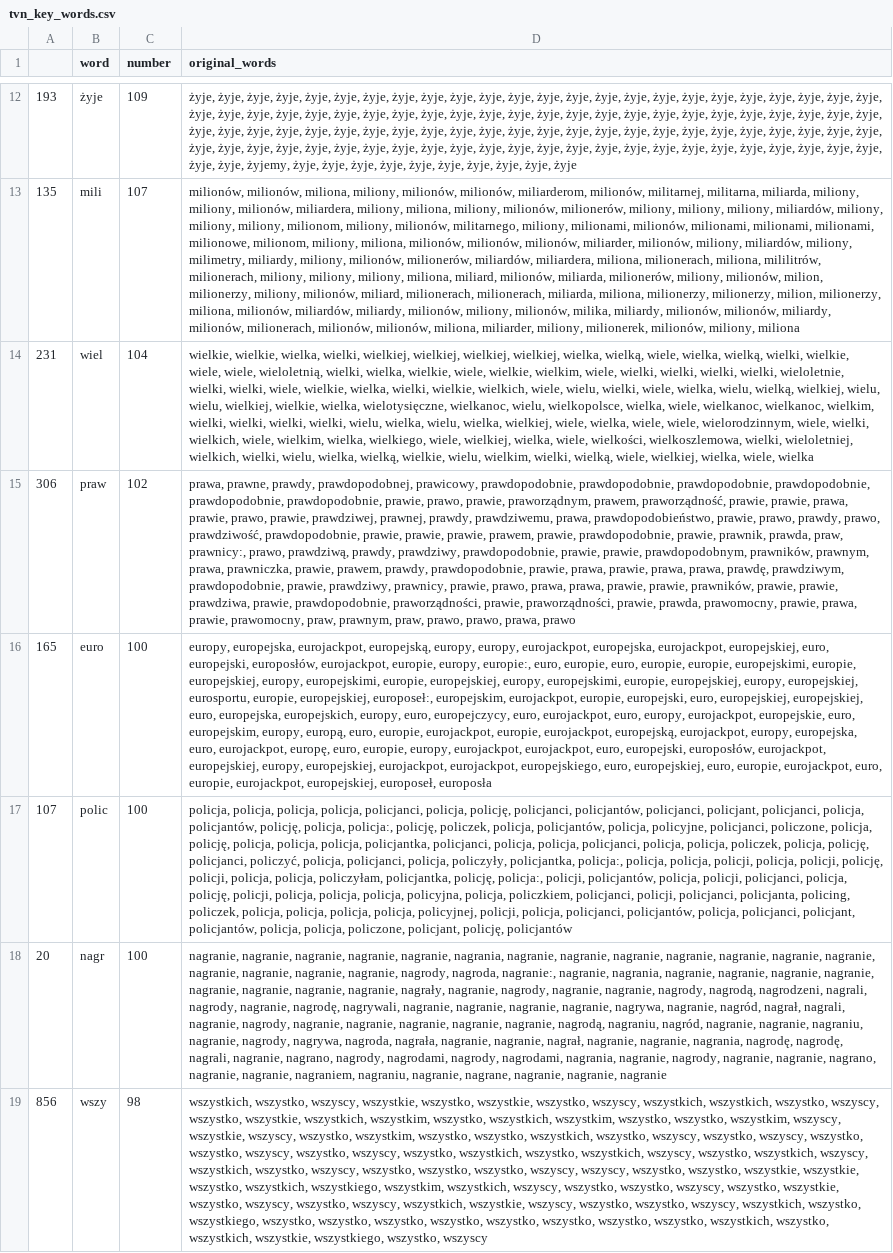
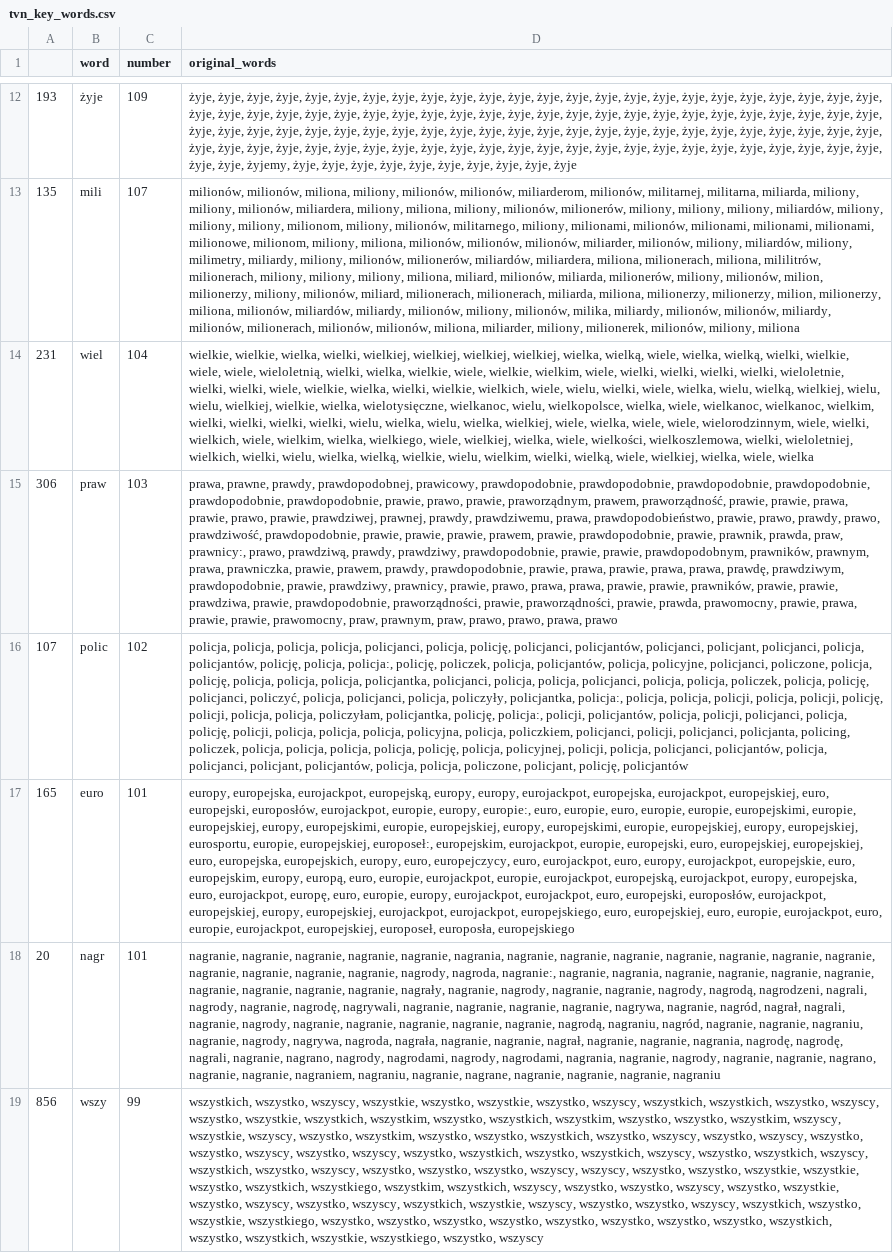
Before and after one commit to JohnKaczmarczyk/APIendPoint, a CSV file: tvn_key_words.csv, drawn as a sheet; only a part is shown, gaps mark what is left out; removed rows and columns are numbered as before the commit, all else as after; the diff covers the shown part only; the diff names each change by its address in the sheet, - before the commit and + after, or states it on an @@ line.

```diff
--- a/tvn_key_words.csv
+++ b/tvn_key_words.csv
-C15 (number): 102
+C15 (number): 103
-D15 (original_words): …prawa, prawie, prawomocny, praw,…
+D15 (original_words): …prawa, prawie, prawie, prawomocny, praw,…
-row 16: 165 | euro | 100 | europy, europejska, eurojackpot, europejską, europy, europy, eurojackpot, europejska, eurojackpot, europejskiej, euro, europejski, europosłów, eurojackpot, europie, europy, europie:, euro, europie, euro, europie, europie, europejskimi, europie, europejskiej, europy, europejskimi, europie, europejskiej, europy, europejskimi, europie, europejskiej, europy, europejskiej, eurosportu, europie, europejskiej, europoseł:, europejskim, eurojackpot, europie, europejski, euro, europejskiej, europejskiej, euro, europejska, europejskich, europy, euro, europejczycy, euro, eurojackpot, euro, europy, eurojackpot, europejskie, euro, europejskim, europy, europą, euro, europie, eurojackpot, europie, eurojackpot, europejską, eurojackpot, europy, europejska, euro, eurojackpot, europę, euro, europie, europy, eurojackpot, eurojackpot, euro, europejski, europosłów, eurojackpot, europejskiej, europy, europejskiej, eurojackpot, eurojackpot, europejskiego, euro, europejskiej, euro, europie, eurojackpot, euro, europie, eurojackpot, europejskiej, europoseł, europosła
-C16 (number): 100
+C16 (number): 102
-D16 (original_words): …policja, policja, policyjnej, policji,…
+D16 (original_words): …policja, policja, policję, policja, policyjnej, policji,…
+row 17: 165 | euro | 101 | europy, europejska, eurojackpot, europejską, europy, europy, eurojackpot, europejska, eurojackpot, europejskiej, euro, europejski, europosłów, eurojackpot, europie, europy, europie:, euro, europie, euro, europie, europie, europejskimi, europie, europejskiej, europy, europejskimi, europie, europejskiej, europy, europejskimi, europie, europejskiej, europy, europejskiej, eurosportu, europie, europejskiej, europoseł:, europejskim, eurojackpot, europie, europejski, euro, europejskiej, europejskiej, euro, europejska, europejskich, europy, euro, europejczycy, euro, eurojackpot, euro, europy, eurojackpot, europejskie, euro, europejskim, europy, europą, euro, europie, eurojackpot, europie, eurojackpot, europejską, eurojackpot, europy, europejska, euro, eurojackpot, europę, euro, europie, europy, eurojackpot, eurojackpot, euro, europejski, europosłów, eurojackpot, europejskiej, europy, europejskiej, eurojackpot, eurojackpot, europejskiego, euro, europejskiej, euro, europie, eurojackpot, euro, europie, eurojackpot, europejskiej, europoseł, europosła, europejskiego
-C18 (number): 100
+C18 (number): 101
-D18 (original_words): …nagranie, nagranie, nagranie
+D18 (original_words): …nagranie, nagranie, nagranie, nagraniu
-C19 (number): 98
+C19 (number): 99
-D19 (original_words): …wszystkich, wszystko, wszystkiego, wszystko,…
+D19 (original_words): …wszystkich, wszystko, wszystkie, wszystkiego, wszystko,…
```
Also changed, not shown: 13 added rows, 13 removed rows, 18 moved rows and 24 edited cells elsewhere in this file, tvp_key_words.csv, 3 other files.
